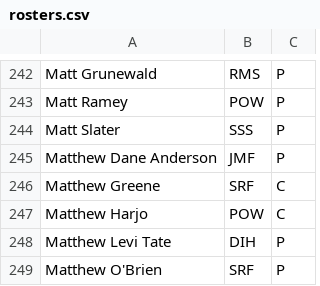
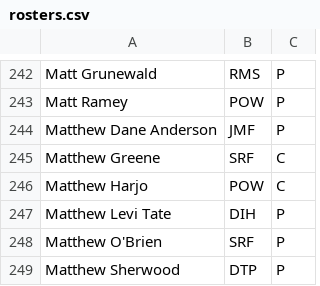
Before and after one commit to Kellan14/kellanatorredeux, a CSV file: mnp-data-archive/season-23/rosters.csv, drawn as a sheet; only a part is shown, gaps mark what is left out; the shorter side is filled out with more unchanged rows; the diff names each change by its address in the sheet, - before the commit and + after, or states it on an @@ line.

```diff
--- a/mnp-data-archive/season-23/rosters.csv
+++ b/mnp-data-archive/season-23/rosters.csv
-row 244: Matt Slater | SSS | P
```
Also changed, not shown: mnp-data-archive/IPR.csv, mnp-data-archive/season-23/matches.csv, 5 other files.
